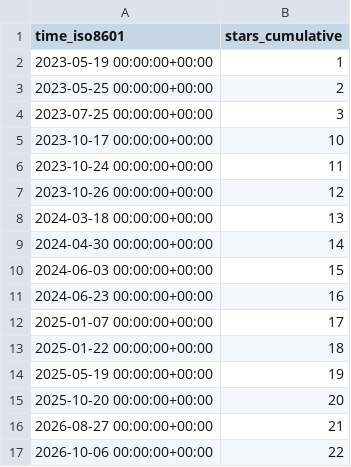
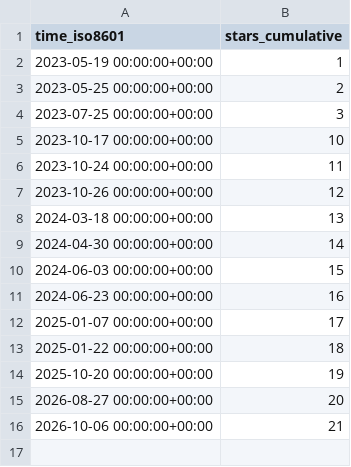
Before and after one commit to nanlabs/awesome-nan, a CSV file: nanlabs/aws-glue-etl-boilerplate/ghrs-data/stargazers.csv, drawn as a sheet.

```diff
--- a/nanlabs/aws-glue-etl-boilerplate/ghrs-data/stargazers.csv
+++ b/nanlabs/aws-glue-etl-boilerplate/ghrs-data/stargazers.csv
@@ -13,5 +13,4 @@ time_iso8601,stars_cumulative
 2025-01-22 00:00:00+00:00,18
-2025-05-19 00:00:00+00:00,19
-2025-10-20 00:00:00+00:00,20
-2026-08-27 00:00:00+00:00,21
-2026-10-06 00:00:00+00:00,22
+2025-10-20 00:00:00+00:00,19
+2026-08-27 00:00:00+00:00,20
+2026-10-06 00:00:00+00:00,21
```
